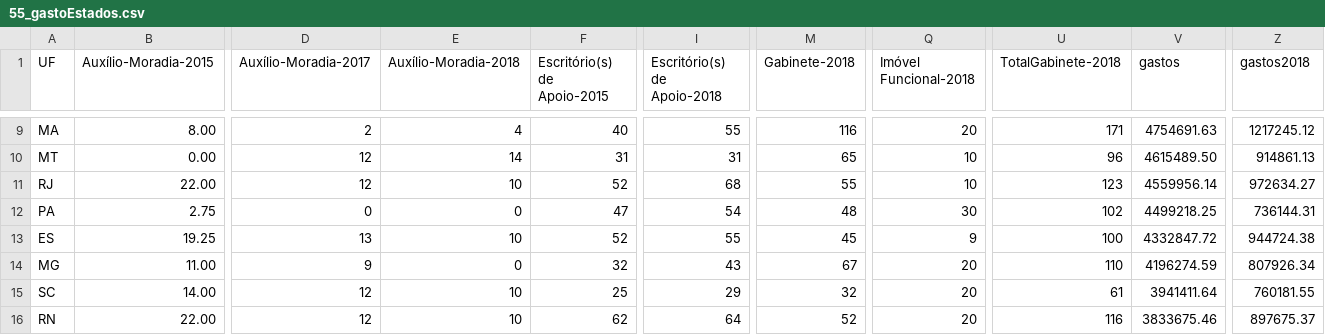
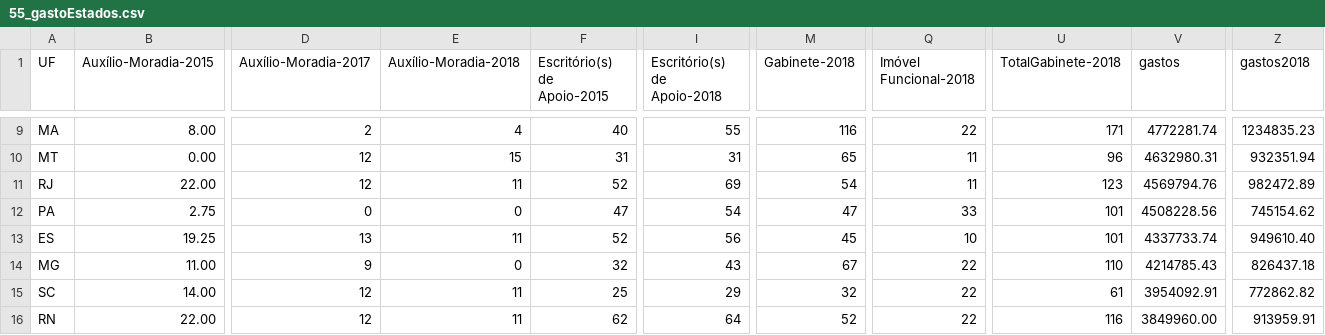
Before and after one commit to RobStelling/senado, a CSV file: csv/55_gastoEstados.csv, drawn as a sheet; only a part is shown, gaps mark what is left out; the diff covers the shown part only; the diff names each change by its address in the sheet, - before the commit and + after, or states it on an @@ line.

```diff
--- a/csv/55_gastoEstados.csv
+++ b/csv/55_gastoEstados.csv
-Q9 (Imóvel Funcional-2018): 20
+Q9 (Imóvel Funcional-2018): 22
-V9 (gastos): 4754691.63
+V9 (gastos): 4772281.74
-Z9 (gastos2018): 1217245.12
+Z9 (gastos2018): 1234835.23
-E10 (Auxílio-Moradia-2018): 14
+E10 (Auxílio-Moradia-2018): 15
-Q10:Q11 (Imóvel Funcional-2018): 10
+Q10:Q11 (Imóvel Funcional-2018): 11
-V10 (gastos): 4615489.50
+V10 (gastos): 4632980.31
-Z10 (gastos2018): 914861.13
+Z10 (gastos2018): 932351.94
-E11 (Auxílio-Moradia-2018): 10
+E11 (Auxílio-Moradia-2018): 11
-I11 (Escritório(s) de Apoio-2018): 68
+I11 (Escritório(s) de Apoio-2018): 69
-M11 (Gabinete-2018): 55
+M11 (Gabinete-2018): 54
-V11 (gastos): 4559956.14
+V11 (gastos): 4569794.76
-Z11 (gastos2018): 972634.27
+Z11 (gastos2018): 982472.89
-M12 (Gabinete-2018): 48
+M12 (Gabinete-2018): 47
-Q12 (Imóvel Funcional-2018): 30
+Q12 (Imóvel Funcional-2018): 33
-U12 (TotalGabinete-2018): 102
+U12 (TotalGabinete-2018): 101
-V12 (gastos): 4499218.25
+V12 (gastos): 4508228.56
-Z12 (gastos2018): 736144.31
+Z12 (gastos2018): 745154.62
-E13 (Auxílio-Moradia-2018): 10
+E13 (Auxílio-Moradia-2018): 11
-I13 (Escritório(s) de Apoio-2018): 55
+I13 (Escritório(s) de Apoio-2018): 56
-Q13 (Imóvel Funcional-2018): 9
+Q13 (Imóvel Funcional-2018): 10
-U13 (TotalGabinete-2018): 100
+U13 (TotalGabinete-2018): 101
-V13 (gastos): 4332847.72
+V13 (gastos): 4337733.74
-Z13 (gastos2018): 944724.38
+Z13 (gastos2018): 949610.40
-Q14:Q16 (Imóvel Funcional-2018): 20
+Q14:Q16 (Imóvel Funcional-2018): 22
-V14 (gastos): 4196274.59
+V14 (gastos): 4214785.43
-Z14 (gastos2018): 807926.34
+Z14 (gastos2018): 826437.18
-E15:E16 (Auxílio-Moradia-2018): 10
+E15:E16 (Auxílio-Moradia-2018): 11
-V15 (gastos): 3941411.64
+V15 (gastos): 3954092.91
-Z15 (gastos2018): 760181.55
+Z15 (gastos2018): 772862.82
-V16 (gastos): 3833675.46
+V16 (gastos): 3849960.00
-Z16 (gastos2018): 897675.37
+Z16 (gastos2018): 913959.91
```
Also changed, not shown: 1 added row, 1 removed row and 78 edited cells elsewhere in this file, csv/55_gastoPartidos.csv, csv/55_senado.csv, 12 other files.
